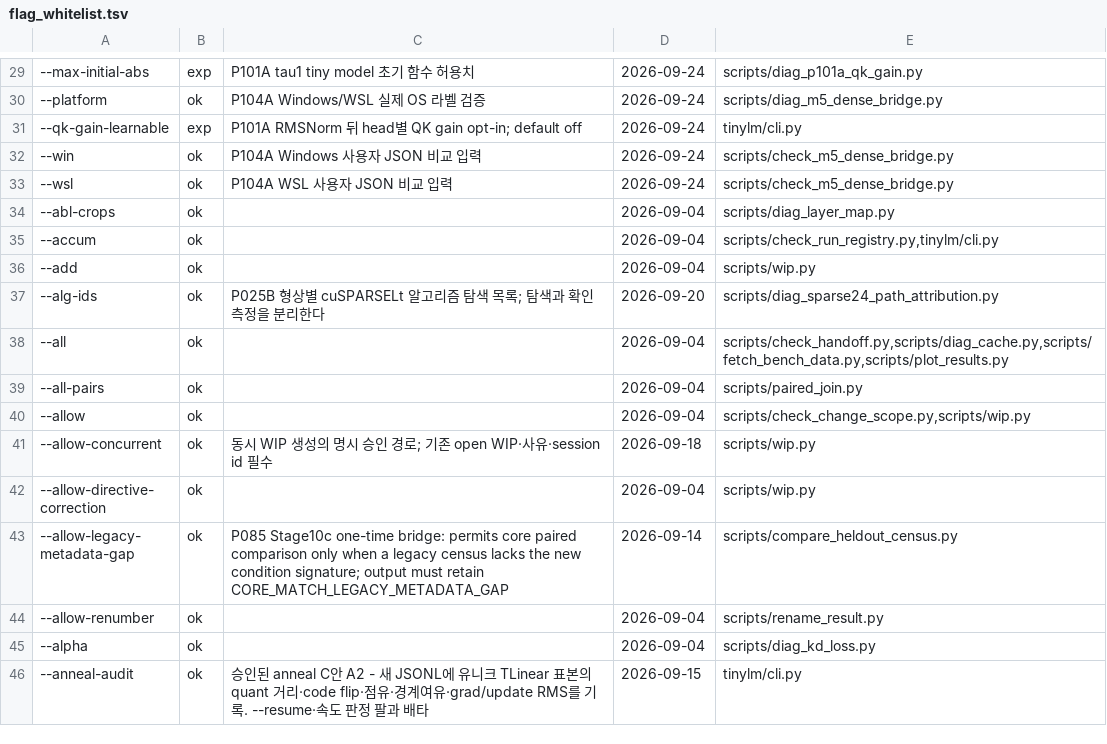
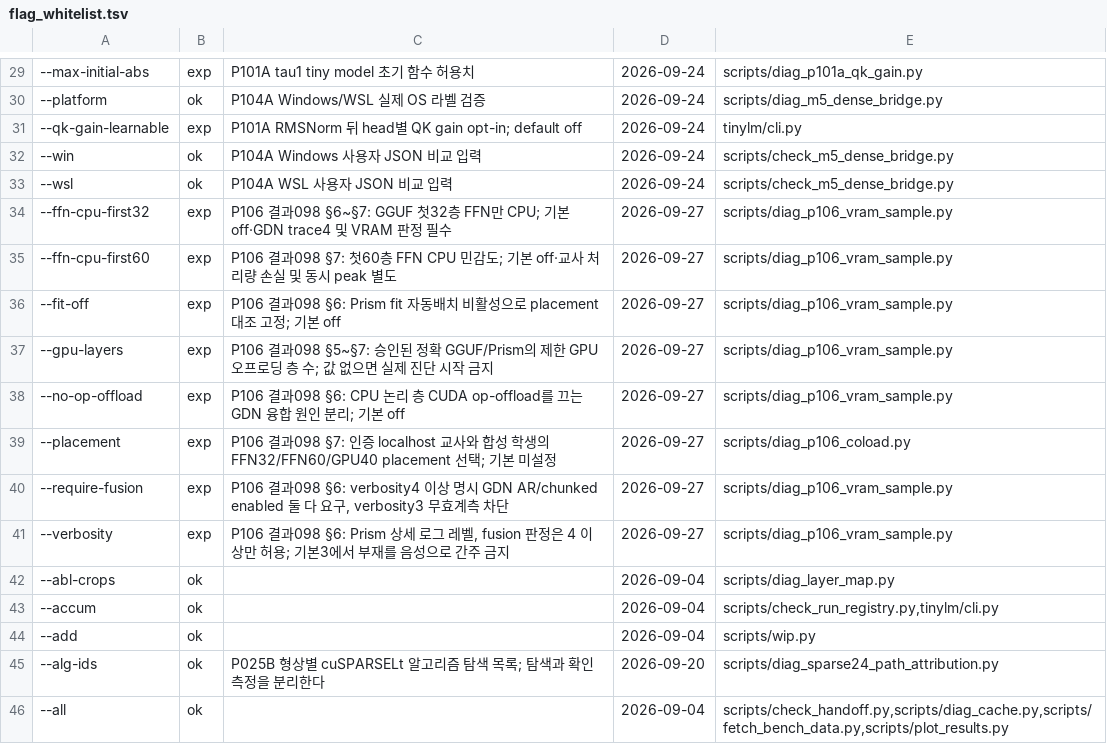
Before and after one commit to myplmy/TinyLM, a TSV file: scripts/flag_whitelist.tsv, drawn as a sheet; only a part is shown, gaps mark what is left out; the shorter side is filled out with more unchanged rows; the diff names each change by its address in the sheet, - before the commit and + after, or states it on an @@ line.

```diff
--- a/scripts/flag_whitelist.tsv
+++ b/scripts/flag_whitelist.tsv
+row 34: --ffn-cpu-first32 | exp | P106 결과098 §6~§7: GGUF 첫32층 FFN만 CPU; 기본 off·GDN trace4 및 VRAM 판정 필수 | 2026-09-27 | scripts/diag_p106_vram_sample.py
+row 35: --ffn-cpu-first60 | exp | P106 결과098 §7: 첫60층 FFN CPU 민감도; 기본 off·교사 처리량 손실 및 동시 peak 별도 | 2026-09-27 | scripts/diag_p106_vram_sample.py
+row 36: --fit-off | exp | P106 결과098 §6: Prism fit 자동배치 비활성으로 placement 대조 고정; 기본 off | 2026-09-27 | scripts/diag_p106_vram_sample.py
+row 37: --gpu-layers | exp | P106 결과098 §5~§7: 승인된 정확 GGUF/Prism의 제한 GPU 오프로딩 층 수; 값 없으면 실제 진단 시작 금지 | 2026-09-27 | scripts/diag_p106_vram_sample.py
+row 38: --no-op-offload | exp | P106 결과098 §6: CPU 논리 층 CUDA op-offload를 끄는 GDN 융합 원인 분리; 기본 off | 2026-09-27 | scripts/diag_p106_vram_sample.py
+row 39: --placement | exp | P106 결과098 §7: 인증 localhost 교사와 합성 학생의 FFN32/FFN60/GPU40 placement 선택; 기본 미설정 | 2026-09-27 | scripts/diag_p106_coload.py
+row 40: --require-fusion | exp | P106 결과098 §6: verbosity4 이상 명시 GDN AR/chunked enabled 둘 다 요구, verbosity3 무효계측 차단 | 2026-09-27 | scripts/diag_p106_vram_sample.py
+row 41: --verbosity | exp | P106 결과098 §6: Prism 상세 로그 레벨, fusion 판정은 4 이상만 허용; 기본3에서 부재를 음성으로 간주 금지 | 2026-09-27 | scripts/diag_p106_vram_sample.py
```
Also changed, not shown: experiments.tsv, 58 other files.
